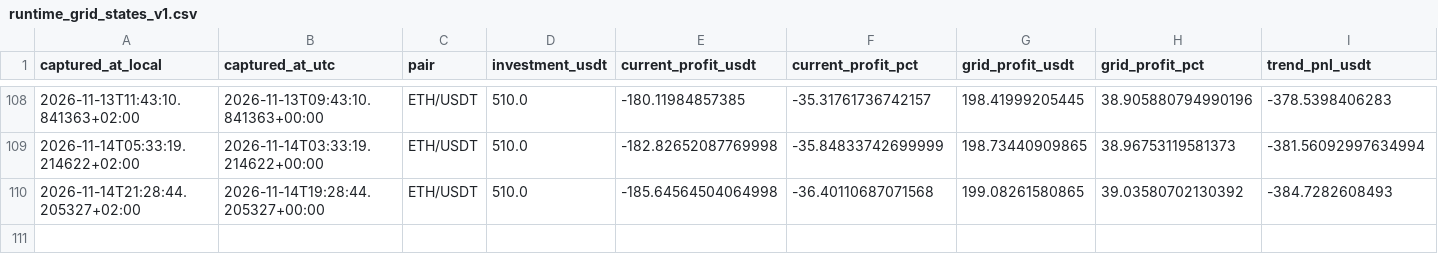
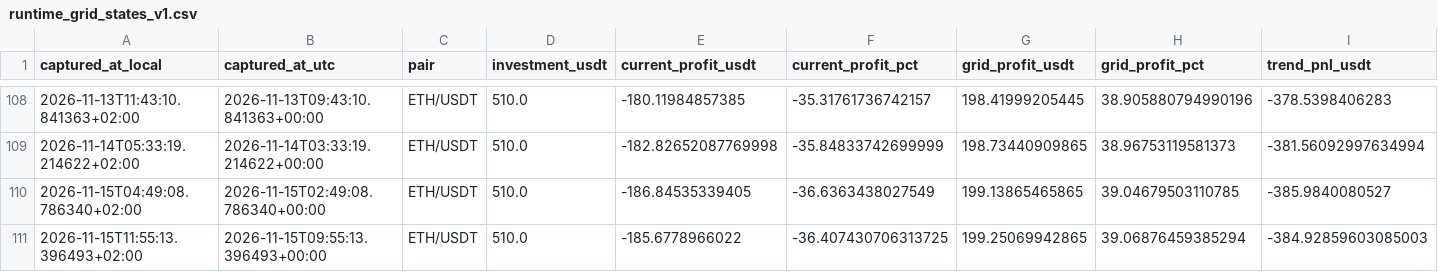
Before and after one commit to myslostelfgaming-collab/crypto-deployment-signal, a CSV file: data/pionex/runtime_grid_states_v1.csv, drawn as a sheet; only a part is shown, gaps mark what is left out; removed rows and columns are numbered as before the commit, all else as after; rows hold the shown columns only; the diff names each change by its address in the sheet, - before the commit and + after, or states it on an @@ line.

```diff
--- a/data/pionex/runtime_grid_states_v1.csv
+++ b/data/pionex/runtime_grid_states_v1.csv
-row 110: 2026-11-14T21:28:44.205327+02:00 | 2026-11-14T19:28:44.205327+00:00 | ETH/USDT | 510.0 | -185.64564504064998 | -36.40110687071568 | 199.08261580865 | 39.03580702130392 | -384.7282608493
+row 110: 2026-11-15T04:49:08.786340+02:00 | 2026-11-15T02:49:08.786340+00:00 | ETH/USDT | 510.0 | -186.84535339405 | -36.6363438027549 | 199.13865465865 | 39.04679503110785 | -385.9840080527
+row 111: 2026-11-15T11:55:13.396493+02:00 | 2026-11-15T09:55:13.396493+00:00 | ETH/USDT | 510.0 | -185.6778966022 | -36.407430706313725 | 199.25069942865 | 39.06876459385294 | -384.92859603085003
```
Also changed, not shown: data/pionex/execution_resolution_windows_v1.csv, data/pionex/grid_activity_windows_v1.csv, 16 other files.
